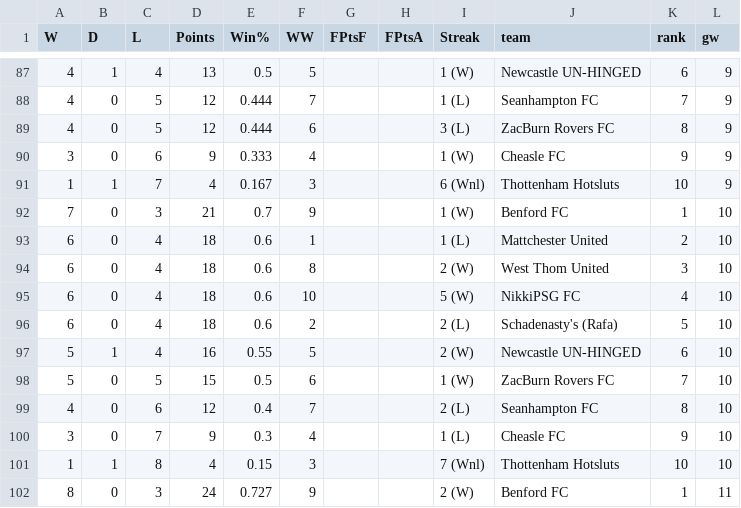
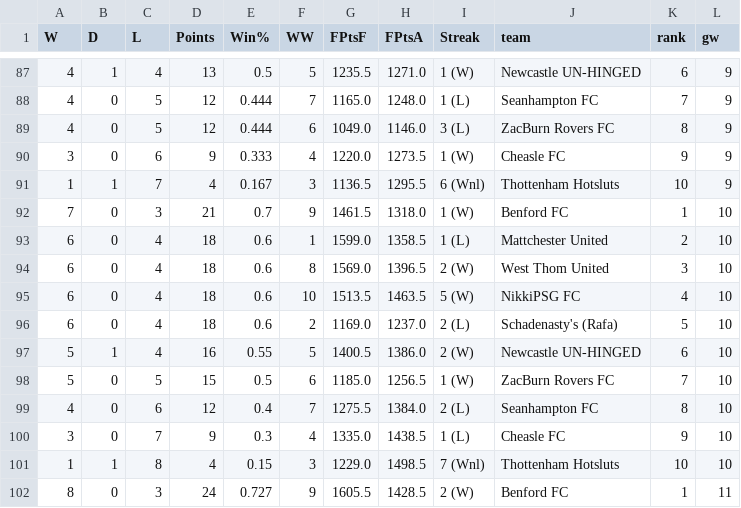
Before and after one commit to seangreene/fake-internet-soccer, a CSV file: _workspace/data/output/standings/standings-season-16.csv, drawn as a sheet; only a part is shown, gaps mark what is left out; the diff covers the shown part only.

```diff
--- a/_workspace/data/output/standings/standings-season-16.csv
+++ b/_workspace/data/output/standings/standings-season-16.csv
@@ -87,16 +87,16 @@ W,D,L,Points,Win%,WW,FPtsF,FPtsA,Streak,team,rank,gw
-4,1,4,13,0.5,5,,,1 (W),Newcastle UN-HINGED,6,9
-4,0,5,12,0.444,7,,,1 (L),Seanhampton FC,7,9
-4,0,5,12,0.444,6,,,3 (L),ZacBurn Rovers FC,8,9
-3,0,6,9,0.333,4,,,1 (W),Cheasle FC,9,9
-1,1,7,4,0.167,3,,,6 (Wnl),Thottenham Hotsluts,10,9
-7,0,3,21,0.7,9,,,1 (W),Benford FC,1,10
-6,0,4,18,0.6,1,,,1 (L),Mattchester United,2,10
-6,0,4,18,0.6,8,,,2 (W),West Thom United,3,10
-6,0,4,18,0.6,10,,,5 (W),NikkiPSG FC,4,10
-6,0,4,18,0.6,2,,,2 (L),Schadenasty's (Rafa),5,10
-5,1,4,16,0.55,5,,,2 (W),Newcastle UN-HINGED,6,10
-5,0,5,15,0.5,6,,,1 (W),ZacBurn Rovers FC,7,10
-4,0,6,12,0.4,7,,,2 (L),Seanhampton FC,8,10
-3,0,7,9,0.3,4,,,1 (L),Cheasle FC,9,10
-1,1,8,4,0.15,3,,,7 (Wnl),Thottenham Hotsluts,10,10
-8,0,3,24,0.727,9,,,2 (W),Benford FC,1,11
+4,1,4,13,0.5,5,1235.5,1271.0,1 (W),Newcastle UN-HINGED,6,9
+4,0,5,12,0.444,7,1165.0,1248.0,1 (L),Seanhampton FC,7,9
+4,0,5,12,0.444,6,1049.0,1146.0,3 (L),ZacBurn Rovers FC,8,9
+3,0,6,9,0.333,4,1220.0,1273.5,1 (W),Cheasle FC,9,9
+1,1,7,4,0.167,3,1136.5,1295.5,6 (Wnl),Thottenham Hotsluts,10,9
+7,0,3,21,0.7,9,1461.5,1318.0,1 (W),Benford FC,1,10
+6,0,4,18,0.6,1,1599.0,1358.5,1 (L),Mattchester United,2,10
+6,0,4,18,0.6,8,1569.0,1396.5,2 (W),West Thom United,3,10
+6,0,4,18,0.6,10,1513.5,1463.5,5 (W),NikkiPSG FC,4,10
+6,0,4,18,0.6,2,1169.0,1237.0,2 (L),Schadenasty's (Rafa),5,10
+5,1,4,16,0.55,5,1400.5,1386.0,2 (W),Newcastle UN-HINGED,6,10
+5,0,5,15,0.5,6,1185.0,1256.5,1 (W),ZacBurn Rovers FC,7,10
+4,0,6,12,0.4,7,1275.5,1384.0,2 (L),Seanhampton FC,8,10
+3,0,7,9,0.3,4,1335.0,1438.5,1 (L),Cheasle FC,9,10
+1,1,8,4,0.15,3,1229.0,1498.5,7 (Wnl),Thottenham Hotsluts,10,10
+8,0,3,24,0.727,9,1605.5,1428.5,2 (W),Benford FC,1,11
```
Also changed, not shown: 49 edited cells elsewhere in this file, 16 other files.
